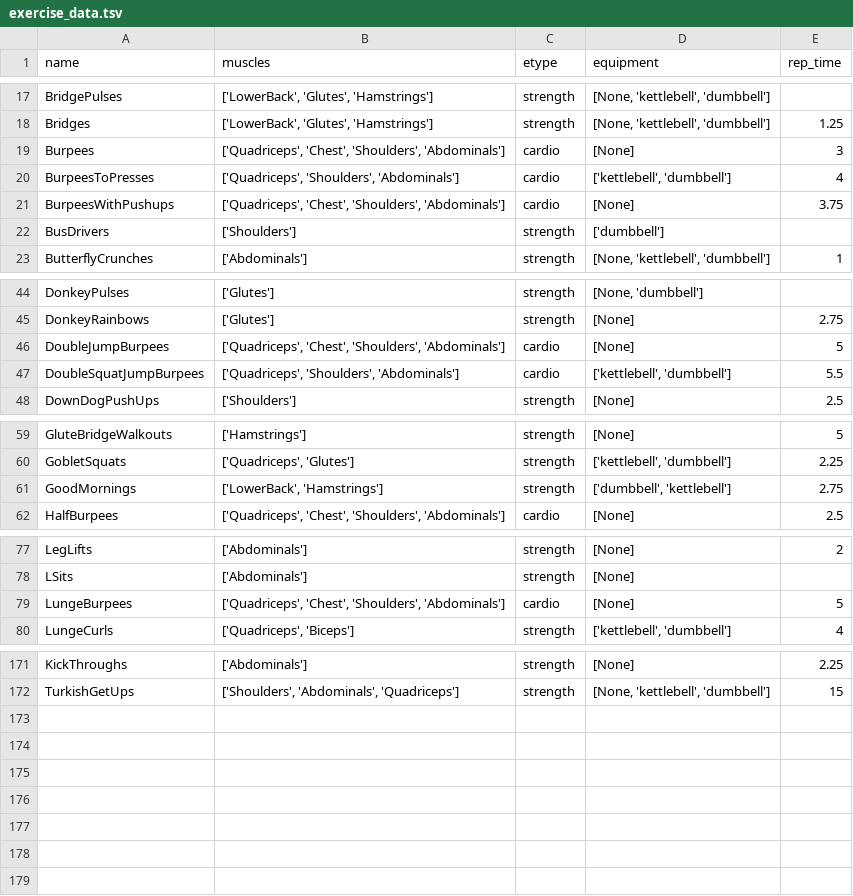
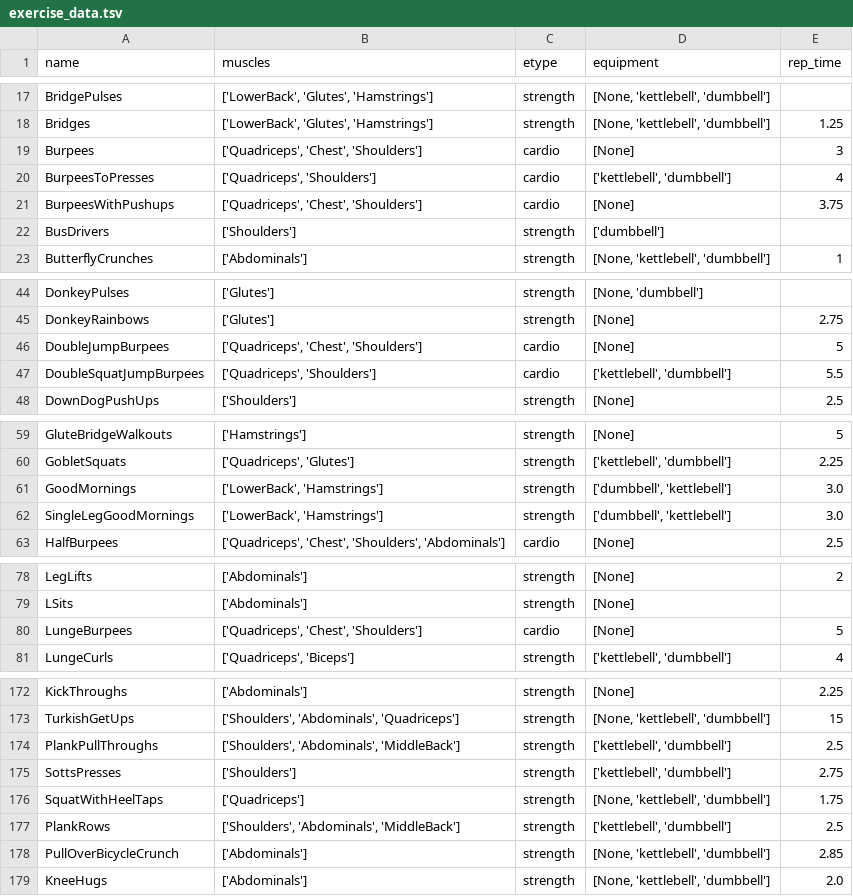
Before and after one commit to jdkent/workoutGenerator, a TSV file: wobot/exercise_data.tsv, drawn as a sheet; only a part is shown, gaps mark what is left out; the diff covers the shown part only.

Commit message:
add new exercises

```diff
--- a/wobot/exercise_data.tsv
+++ b/wobot/exercise_data.tsv
@@ -18,5 +18,5 @@ BridgePulses	['LowerBack', 'Glutes', 'Hamstrings']	strength	[None, 'kettlebell',
 Bridges	['LowerBack', 'Glutes', 'Hamstrings']	strength	[None, 'kettlebell', 'dumbbell']	1.25
-Burpees	['Quadriceps', 'Chest', 'Shoulders', 'Abdominals']	cardio	[None]	3
-BurpeesToPresses	['Quadriceps', 'Shoulders', 'Abdominals']	cardio	['kettlebell', 'dumbbell']	4
-BurpeesWithPushups	['Quadriceps', 'Chest', 'Shoulders', 'Abdominals']	cardio	[None]	3.75
+Burpees	['Quadriceps', 'Chest', 'Shoulders']	cardio	[None]	3
+BurpeesToPresses	['Quadriceps', 'Shoulders']	cardio	['kettlebell', 'dumbbell']	4
+BurpeesWithPushups	['Quadriceps', 'Chest', 'Shoulders']	cardio	[None]	3.75
 BusDrivers	['Shoulders']	strength	['dumbbell']	
@@ -45,4 +45,4 @@ DonkeyPulses	['Glutes']	strength	[None, 'dumbbell']
 DonkeyRainbows	['Glutes']	strength	[None]	2.75
-DoubleJumpBurpees	['Quadriceps', 'Chest', 'Shoulders', 'Abdominals']	cardio	[None]	5
-DoubleSquatJumpBurpees	['Quadriceps', 'Shoulders', 'Abdominals']	cardio	['kettlebell', 'dumbbell']	5.5
+DoubleJumpBurpees	['Quadriceps', 'Chest', 'Shoulders']	cardio	[None]	5
+DoubleSquatJumpBurpees	['Quadriceps', 'Shoulders']	cardio	['kettlebell', 'dumbbell']	5.5
 DownDogPushUps	['Shoulders']	strength	[None]	2.5
@@ -60,3 +60,4 @@ GluteBridgeWalkouts	['Hamstrings']	strength	[None]	5
 GobletSquats	['Quadriceps', 'Glutes']	strength	['kettlebell', 'dumbbell']	2.25
-GoodMornings	['LowerBack', 'Hamstrings']	strength	['dumbbell', 'kettlebell']	2.75
+GoodMornings	['LowerBack', 'Hamstrings']	strength	['dumbbell', 'kettlebell']	3.0
+SingleLegGoodMornings	['LowerBack', 'Hamstrings']	strength	['dumbbell', 'kettlebell']	3.0
 HalfBurpees	['Quadriceps', 'Chest', 'Shoulders', 'Abdominals']	cardio	[None]	2.5
@@ -78,3 +79,3 @@ LegLifts	['Abdominals']	strength	[None]	2
 LSits	['Abdominals']	strength	[None]	
-LungeBurpees	['Quadriceps', 'Chest', 'Shoulders', 'Abdominals']	cardio	[None]	5
+LungeBurpees	['Quadriceps', 'Chest', 'Shoulders']	cardio	[None]	5
 LungeCurls	['Quadriceps', 'Biceps']	strength	['kettlebell', 'dumbbell']	4
@@ -172 +173,7 @@ KickThroughs	['Abdominals']	strength	[None]	2.25
 TurkishGetUps	['Shoulders', 'Abdominals', 'Quadriceps']	strength	[None, 'kettlebell', 'dumbbell']	15
+PlankPullThroughs	['Shoulders', 'Abdominals', 'MiddleBack']	strength	['kettlebell', 'dumbbell']	2.5
+SottsPresses	['Shoulders']	strength	['kettlebell', 'dumbbell']	2.75
+SquatWithHeelTaps	['Quadriceps']	strength	[None, 'kettlebell', 'dumbbell']	1.75
+PlankRows	['Shoulders', 'Abdominals', 'MiddleBack']	strength	['kettlebell', 'dumbbell']	2.5
+PullOverBicycleCrunch	['Abdominals']	strength	[None, 'kettlebell', 'dumbbell']	2.85
+KneeHugs	['Abdominals']	strength	[None, 'kettlebell', 'dumbbell']	2.0
```
Also changed, not shown: 1 edited cell elsewhere in this file, 1 other file.
